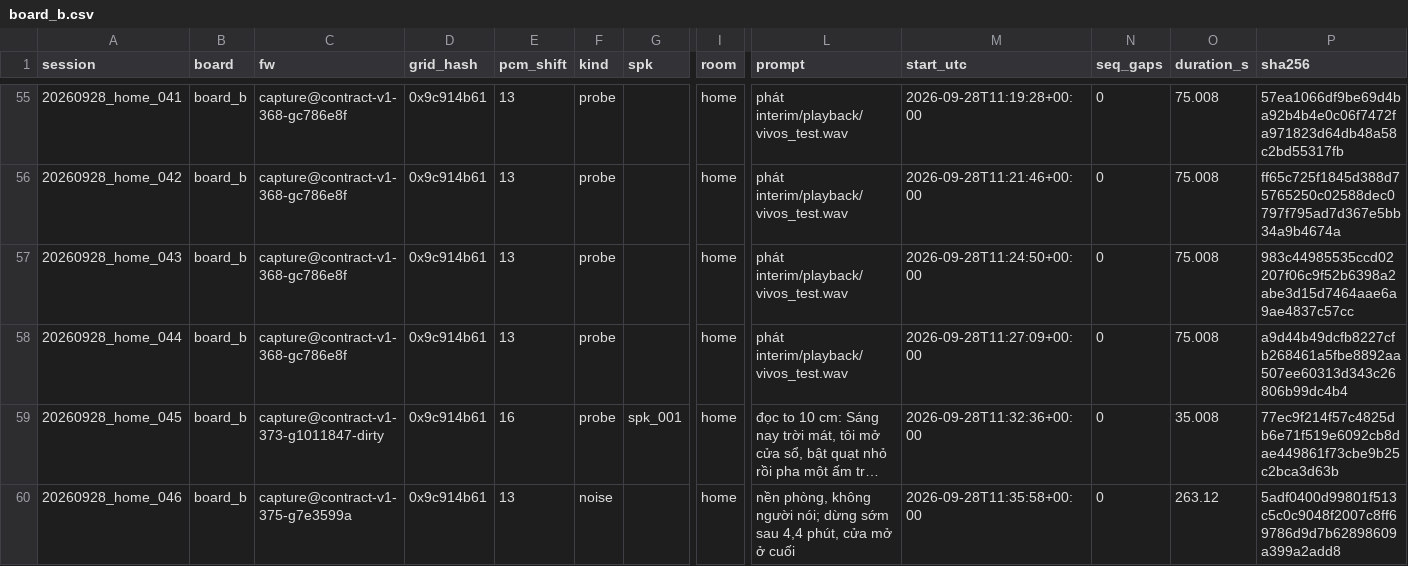
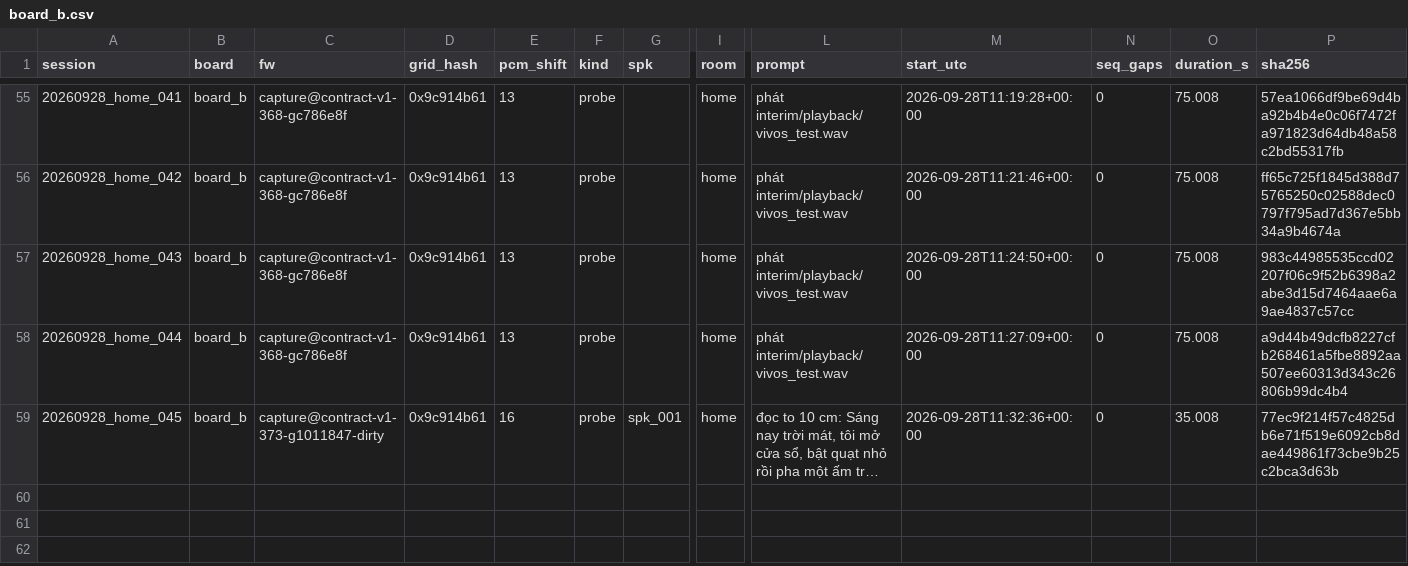
Before and after one commit to dovanviet04112004/esp-sr, a CSV file: ml/data/manifests/device/board_b.csv, drawn as a sheet; only a part is shown, gaps mark what is left out; long unchanged cells end in …; rows hold the shown columns only; the diff names each change by its address in the sheet, - before the commit and + after, or states it on an @@ line.

Commit message:
chore(ml): drop session 20260928_home_046, which holds voices without consent
The 4.4-minute room background of 28/09 turned out to hold loud talk by the recorder and by other people,
who signed no consent form. KEHOACH 1.4 keeps no recording of a person without one, so the session leaves
the board manifest and its row leaves the ns results on real recordings; its files under raw/ are deleted
by the owner. The ns figures now rest on the levels and noisy sessions alone.

Task: E11-T6

```diff
--- a/ml/data/manifests/device/board_b.csv
+++ b/ml/data/manifests/device/board_b.csv
-row 60: 20260928_home_046 | board_b | capture@contract-v1-375-g7e3599a | 0x9c914b61 | 13 | noise |  | home | nền phòng, không người nói; dừng sớm sau 4,4 phút, cửa mở ở cuối | 2026-09-28T11:35:58+00:00 | 0 | 263.12 | 5adf0400d99801f513c5c0c9048f2007c8ff69786d9d7b62898609a399a2add8
```
Also changed, not shown: 2 other files.
